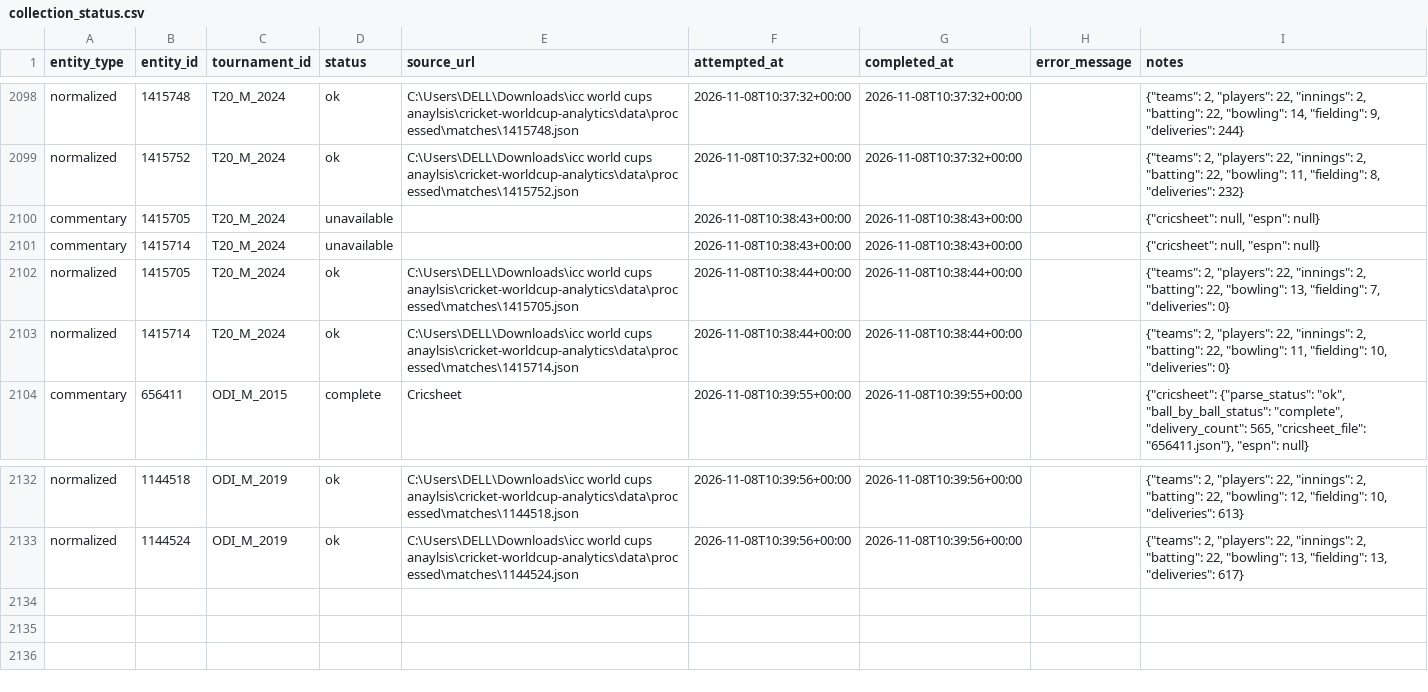
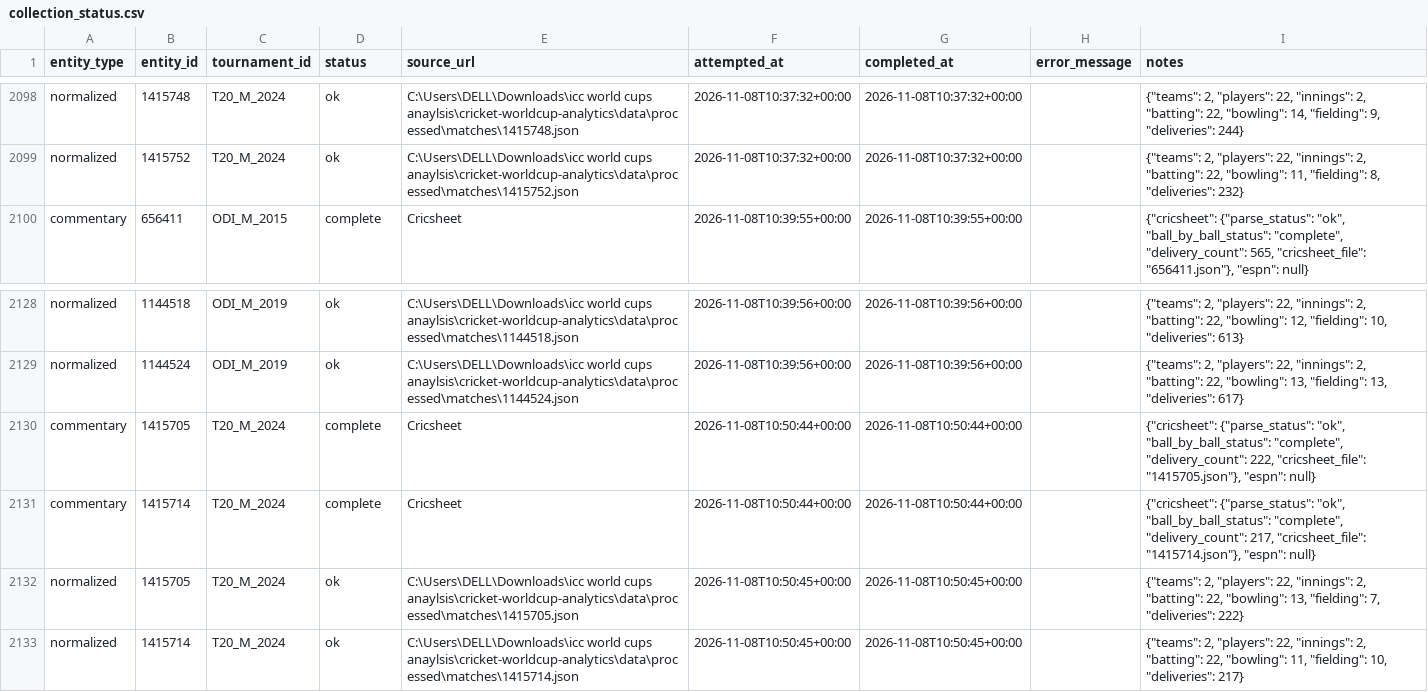
Before and after one commit to alirazach476/icc-cricket-analytics, a CSV file: data/manifests/collection_status.csv, drawn as a sheet; only a part is shown, gaps mark what is left out; removed rows and columns are numbered as before the commit, all else as after; the diff names each change by its address in the sheet, - before the commit and + after, or states it on an @@ line.

```diff
--- a/data/manifests/collection_status.csv
+++ b/data/manifests/collection_status.csv
-row 2100: commentary | 1415705 | T20_M_2024 | unavailable |  | 2026-11-08T10:38:43+00:00 | 2026-11-08T10:38:43+00:00 |  | {"cricsheet": null, "espn": null}
-row 2101: commentary | 1415714 | T20_M_2024 | unavailable |  | 2026-11-08T10:38:43+00:00 | 2026-11-08T10:38:43+00:00 |  | {"cricsheet": null, "espn": null}
-row 2102: normalized | 1415705 | T20_M_2024 | ok | C:\Users\DELL\Downloads\icc world cups anaylsis\cricket-worldcup-analytics\data\processed\matches\1415705.json | 2026-11-08T10:38:44+00:00 | 2026-11-08T10:38:44+00:00 |  | {"teams": 2, "players": 22, "innings": 2, "batting": 22, "bowling": 13, "fielding": 7, "deliveries": 0}
-row 2103: normalized | 1415714 | T20_M_2024 | ok | C:\Users\DELL\Downloads\icc world cups anaylsis\cricket-worldcup-analytics\data\processed\matches\1415714.json | 2026-11-08T10:38:44+00:00 | 2026-11-08T10:38:44+00:00 |  | {"teams": 2, "players": 22, "innings": 2, "batting": 22, "bowling": 11, "fielding": 10, "deliveries": 0}
+row 2130: commentary | 1415705 | T20_M_2024 | complete | Cricsheet | 2026-11-08T10:50:44+00:00 | 2026-11-08T10:50:44+00:00 |  | {"cricsheet": {"parse_status": "ok", "ball_by_ball_status": "complete", "delivery_count": 222, "cricsheet_file": "1415705.json"}, "espn": null}
+row 2131: commentary | 1415714 | T20_M_2024 | complete | Cricsheet | 2026-11-08T10:50:44+00:00 | 2026-11-08T10:50:44+00:00 |  | {"cricsheet": {"parse_status": "ok", "ball_by_ball_status": "complete", "delivery_count": 217, "cricsheet_file": "1415714.json"}, "espn": null}
+row 2132: normalized | 1415705 | T20_M_2024 | ok | C:\Users\DELL\Downloads\icc world cups anaylsis\cricket-worldcup-analytics\data\processed\matches\1415705.json | 2026-11-08T10:50:45+00:00 | 2026-11-08T10:50:45+00:00 |  | {"teams": 2, "players": 22, "innings": 2, "batting": 22, "bowling": 13, "fielding": 7, "deliveries": 222}
+row 2133: normalized | 1415714 | T20_M_2024 | ok | C:\Users\DELL\Downloads\icc world cups anaylsis\cricket-worldcup-analytics\data\processed\matches\1415714.json | 2026-11-08T10:50:45+00:00 | 2026-11-08T10:50:45+00:00 |  | {"teams": 2, "players": 22, "innings": 2, "batting": 22, "bowling": 11, "fielding": 10, "deliveries": 217}
```
Also changed, not shown: data/manifests/match_urls.csv, reports/pipeline_run_history.csv, 5 other files.
